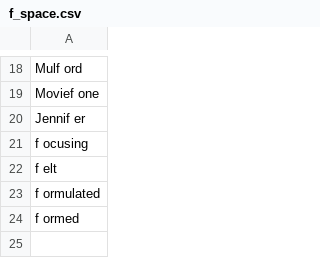
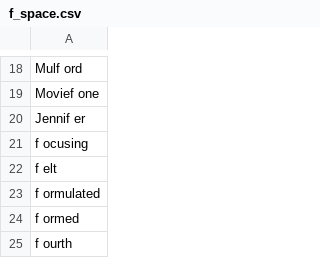
Before and after one commit to adrienbricchi/sub-titles-auto-correct, a CSV file: Corrector/Utils/StringsMaps/LettersMaps/f_space.csv, drawn as a sheet; only a part is shown, gaps mark what is left out; the diff names each change by its address in the sheet, - before the commit and + after, or states it on an @@ line.

```diff
--- a/Corrector/Utils/StringsMaps/LettersMaps/f_space.csv
+++ b/Corrector/Utils/StringsMaps/LettersMaps/f_space.csv
+row 25: f ourth
```
Also changed, not shown: Corrector/Utils/StringsMaps/LettersMaps/f_space_plural.csv, Corrector/Utils/StringsMaps/common_misspells.csv, 5 other files.
